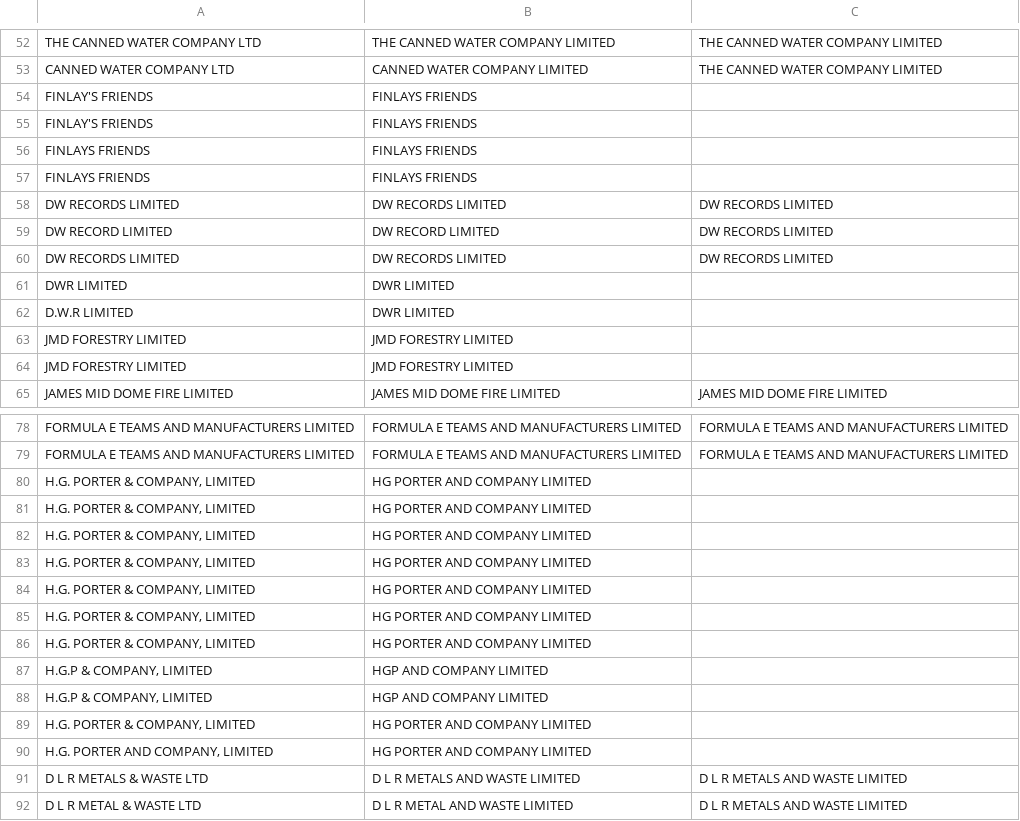
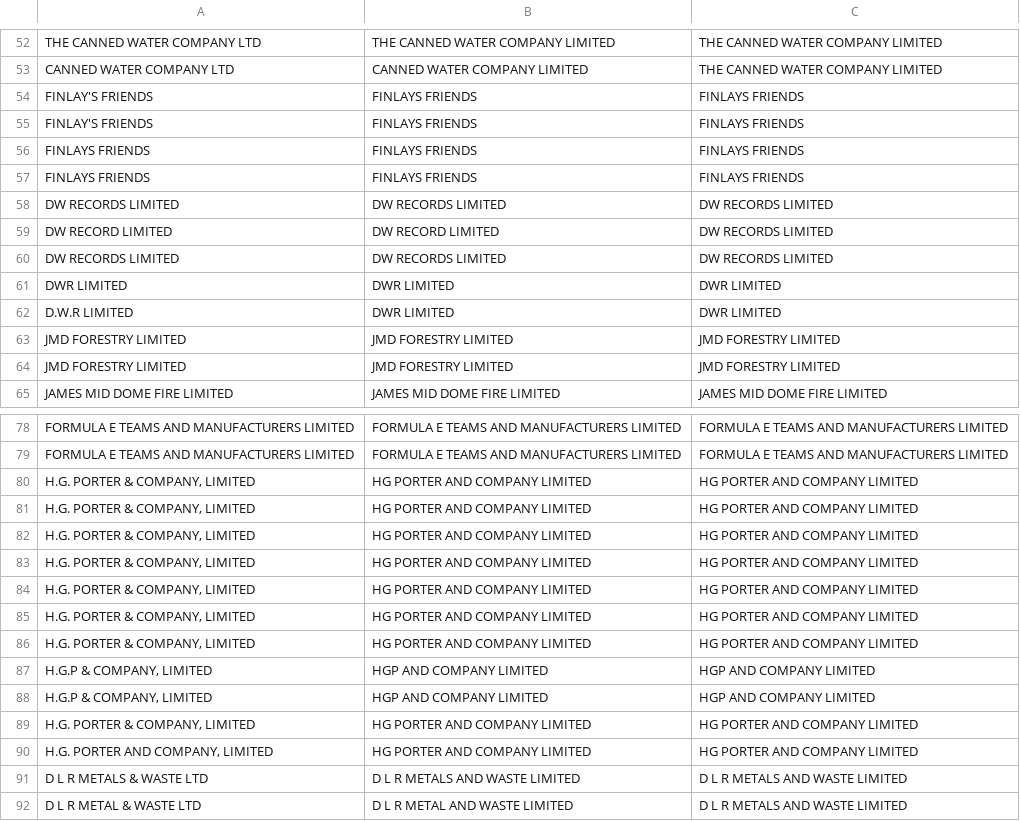
Before and after one commit to sfong8/nameMatch, a CSV file: test_nonCplus.csv, drawn as a sheet; only a part is shown, gaps mark what is left out; the diff covers the shown part only.

```diff
--- a/test_nonCplus.csv
+++ b/test_nonCplus.csv
@@ -53,6 +53,6 @@ THE CANNED WATER COMPANY LTD,THE CANNED WATER COMPANY LIMITED,THE CANNED WATER C
 CANNED WATER COMPANY LTD,CANNED WATER COMPANY LIMITED,THE CANNED WATER COMPANY LIMITED
-FINLAY'S FRIENDS,FINLAYS FRIENDS,
-FINLAY'S FRIENDS,FINLAYS FRIENDS,
-FINLAYS FRIENDS,FINLAYS FRIENDS,
-FINLAYS FRIENDS,FINLAYS FRIENDS,
+FINLAY'S FRIENDS,FINLAYS FRIENDS,FINLAYS FRIENDS
+FINLAY'S FRIENDS,FINLAYS FRIENDS,FINLAYS FRIENDS
+FINLAYS FRIENDS,FINLAYS FRIENDS,FINLAYS FRIENDS
+FINLAYS FRIENDS,FINLAYS FRIENDS,FINLAYS FRIENDS
 DW RECORDS LIMITED,DW RECORDS LIMITED,DW RECORDS LIMITED
@@ -60,6 +60,6 @@ DW RECORD LIMITED,DW RECORD LIMITED,DW RECORDS LIMITED
 DW RECORDS LIMITED,DW RECORDS LIMITED,DW RECORDS LIMITED
-DWR LIMITED,DWR LIMITED,
-D.W.R LIMITED,DWR LIMITED,
-JMD FORESTRY LIMITED,JMD FORESTRY LIMITED,
-JMD FORESTRY LIMITED,JMD FORESTRY LIMITED,
+DWR LIMITED,DWR LIMITED,DWR LIMITED
+D.W.R LIMITED,DWR LIMITED,DWR LIMITED
+JMD FORESTRY LIMITED,JMD FORESTRY LIMITED,JMD FORESTRY LIMITED
+JMD FORESTRY LIMITED,JMD FORESTRY LIMITED,JMD FORESTRY LIMITED
 JAMES MID DOME FIRE LIMITED,JAMES MID DOME FIRE LIMITED,JAMES MID DOME FIRE LIMITED
@@ -79,13 +79,13 @@ FORMULA E TEAMS AND MANUFACTURERS LIMITED,FORMULA E TEAMS AND MANUFACTURERS LIMI
 FORMULA E TEAMS AND MANUFACTURERS LIMITED,FORMULA E TEAMS AND MANUFACTURERS LIMITED,FORMULA E TEAMS AND MANUFACTURERS LIMITED
-"H.G. PORTER & COMPANY, LIMITED",HG PORTER AND COMPANY LIMITED,
-"H.G. PORTER & COMPANY, LIMITED",HG PORTER AND COMPANY LIMITED,
-"H.G. PORTER & COMPANY, LIMITED",HG PORTER AND COMPANY LIMITED,
-"H.G. PORTER & COMPANY, LIMITED",HG PORTER AND COMPANY LIMITED,
-"H.G. PORTER & COMPANY, LIMITED",HG PORTER AND COMPANY LIMITED,
-"H.G. PORTER & COMPANY, LIMITED",HG PORTER AND COMPANY LIMITED,
-"H.G. PORTER & COMPANY, LIMITED",HG PORTER AND COMPANY LIMITED,
-"H.G.P & COMPANY, LIMITED",HGP AND COMPANY LIMITED,
-"H.G.P & COMPANY, LIMITED",HGP AND COMPANY LIMITED,
-"H.G. PORTER & COMPANY, LIMITED",HG PORTER AND COMPANY LIMITED,
-"H.G. PORTER AND COMPANY, LIMITED",HG PORTER AND COMPANY LIMITED,
+"H.G. PORTER & COMPANY, LIMITED",HG PORTER AND COMPANY LIMITED,HG PORTER AND COMPANY LIMITED
+"H.G. PORTER & COMPANY, LIMITED",HG PORTER AND COMPANY LIMITED,HG PORTER AND COMPANY LIMITED
+"H.G. PORTER & COMPANY, LIMITED",HG PORTER AND COMPANY LIMITED,HG PORTER AND COMPANY LIMITED
+"H.G. PORTER & COMPANY, LIMITED",HG PORTER AND COMPANY LIMITED,HG PORTER AND COMPANY LIMITED
+"H.G. PORTER & COMPANY, LIMITED",HG PORTER AND COMPANY LIMITED,HG PORTER AND COMPANY LIMITED
+"H.G. PORTER & COMPANY, LIMITED",HG PORTER AND COMPANY LIMITED,HG PORTER AND COMPANY LIMITED
+"H.G. PORTER & COMPANY, LIMITED",HG PORTER AND COMPANY LIMITED,HG PORTER AND COMPANY LIMITED
+"H.G.P & COMPANY, LIMITED",HGP AND COMPANY LIMITED,HGP AND COMPANY LIMITED
+"H.G.P & COMPANY, LIMITED",HGP AND COMPANY LIMITED,HGP AND COMPANY LIMITED
+"H.G. PORTER & COMPANY, LIMITED",HG PORTER AND COMPANY LIMITED,HG PORTER AND COMPANY LIMITED
+"H.G. PORTER AND COMPANY, LIMITED",HG PORTER AND COMPANY LIMITED,HG PORTER AND COMPANY LIMITED
 D L R METALS & WASTE LTD,D L R METALS AND WASTE LIMITED,D L R METALS AND WASTE LIMITED
```
Also changed, not shown: 41 edited cells elsewhere in this file, 1 other file.
